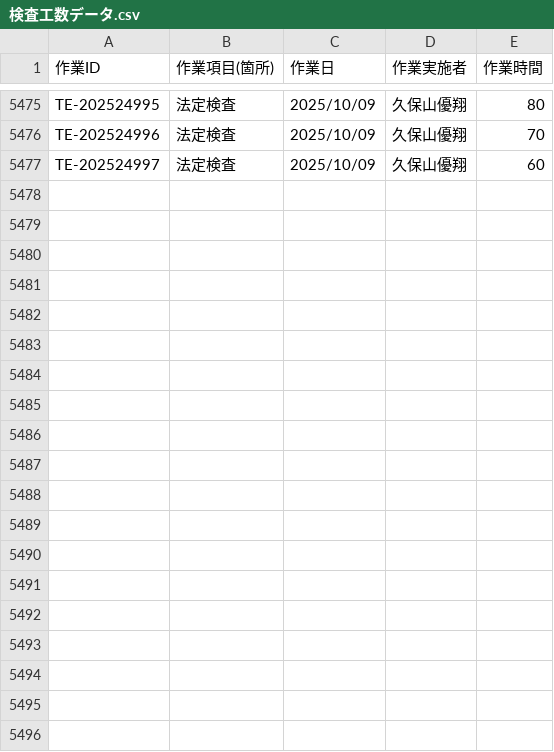
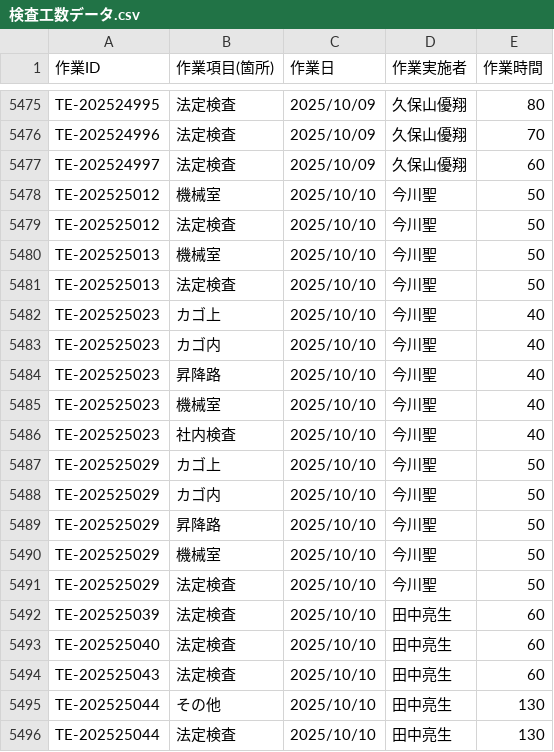
Before and after one commit to otameshi-web/kousu-app, a CSV file: data/検査工数データ.csv, drawn as a sheet; only a part is shown, gaps mark what is left out; the diff names each change by its address in the sheet, - before the commit and + after, or states it on an @@ line.

Commit message:
自動更新: 検査工数データ (2025-10-10 16:05:07)

```diff
--- a/data/検査工数データ.csv
+++ b/data/検査工数データ.csv
+row 5478: TE-202525012 | 機械室 | 2025/10/10 | 今川聖 | 50
+row 5479: TE-202525012 | 法定検査 | 2025/10/10 | 今川聖 | 50
+row 5480: TE-202525013 | 機械室 | 2025/10/10 | 今川聖 | 50
+row 5481: TE-202525013 | 法定検査 | 2025/10/10 | 今川聖 | 50
+row 5482: TE-202525023 | カゴ上 | 2025/10/10 | 今川聖 | 40
+row 5483: TE-202525023 | カゴ内 | 2025/10/10 | 今川聖 | 40
+row 5484: TE-202525023 | 昇降路 | 2025/10/10 | 今川聖 | 40
+row 5485: TE-202525023 | 機械室 | 2025/10/10 | 今川聖 | 40
+row 5486: TE-202525023 | 社内検査 | 2025/10/10 | 今川聖 | 40
+row 5487: TE-202525029 | カゴ上 | 2025/10/10 | 今川聖 | 50
+row 5488: TE-202525029 | カゴ内 | 2025/10/10 | 今川聖 | 50
+row 5489: TE-202525029 | 昇降路 | 2025/10/10 | 今川聖 | 50
+row 5490: TE-202525029 | 機械室 | 2025/10/10 | 今川聖 | 50
+row 5491: TE-202525029 | 法定検査 | 2025/10/10 | 今川聖 | 50
+row 5492: TE-202525039 | 法定検査 | 2025/10/10 | 田中亮生 | 60
+row 5493: TE-202525040 | 法定検査 | 2025/10/10 | 田中亮生 | 60
+row 5494: TE-202525043 | 法定検査 | 2025/10/10 | 田中亮生 | 60
+row 5495: TE-202525044 | その他 | 2025/10/10 | 田中亮生 | 130
+row 5496: TE-202525044 | 法定検査 | 2025/10/10 | 田中亮生 | 130
```
